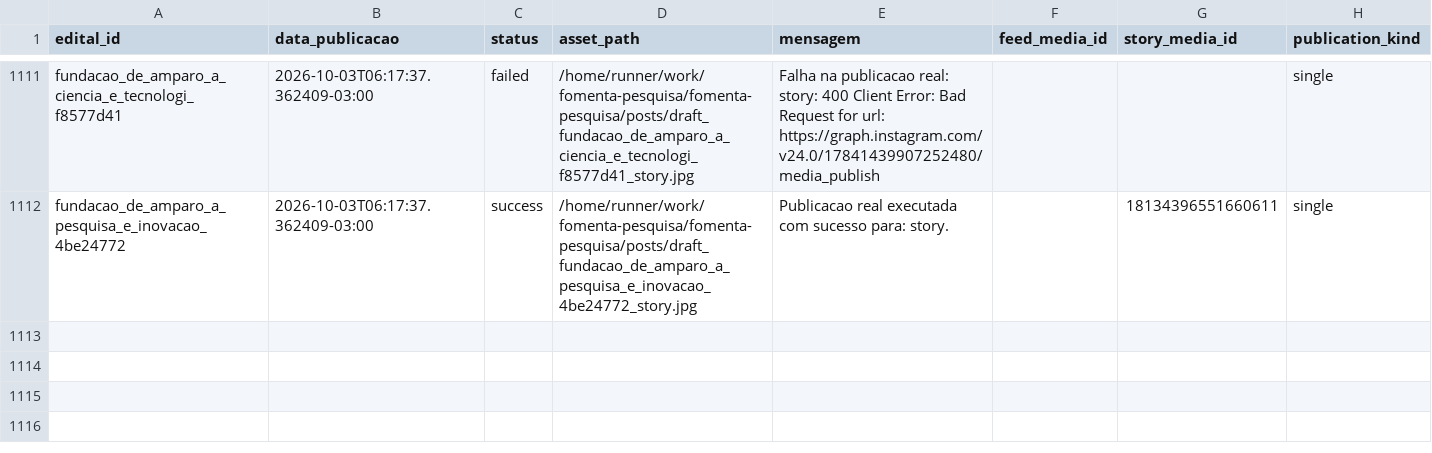
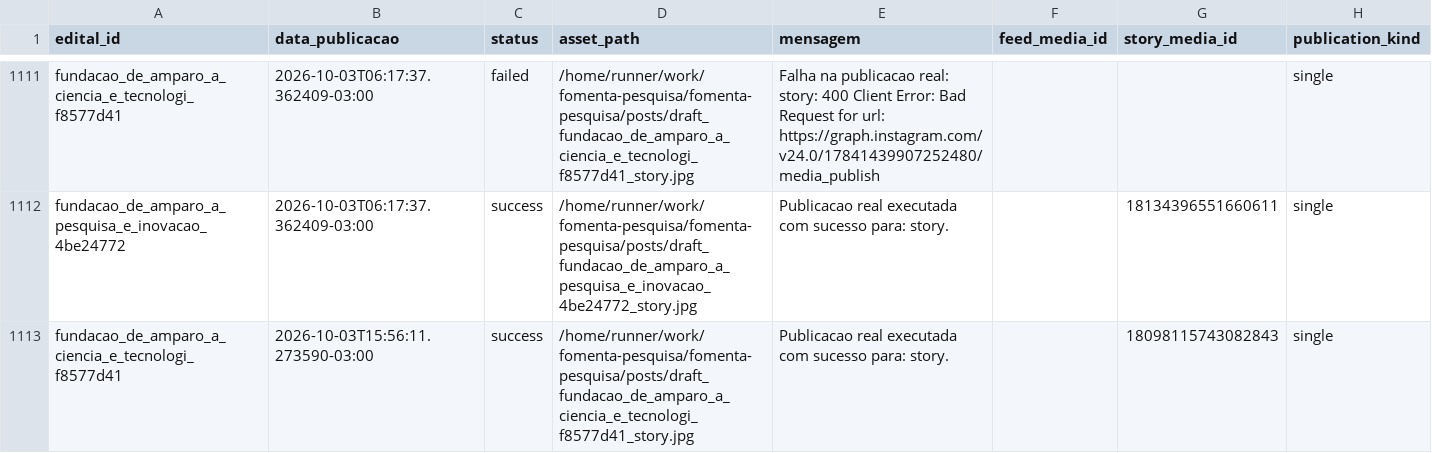
Before and after one commit to brauliorrs/fomenta-pesquisa, a CSV file: data/historico_postagens.csv, drawn as a sheet; only a part is shown, gaps mark what is left out; the diff names each change by its address in the sheet, - before the commit and + after, or states it on an @@ line.

```diff
--- a/data/historico_postagens.csv
+++ b/data/historico_postagens.csv
+row 1113: fundacao_de_amparo_a_ciencia_e_tecnologi_f8577d41 | 2026-10-03T15:56:11.273590-03:00 | success | /home/runner/work/fomenta-pesquisa/fomenta-pesquisa/posts/draft_fundacao_de_amparo_a_ciencia_e_tecnologi_f8577d41_story.jpg | Publicacao real executada com sucesso para: story. |  | 18098115743082843 | single
```
Also changed, not shown: 3 other files.
